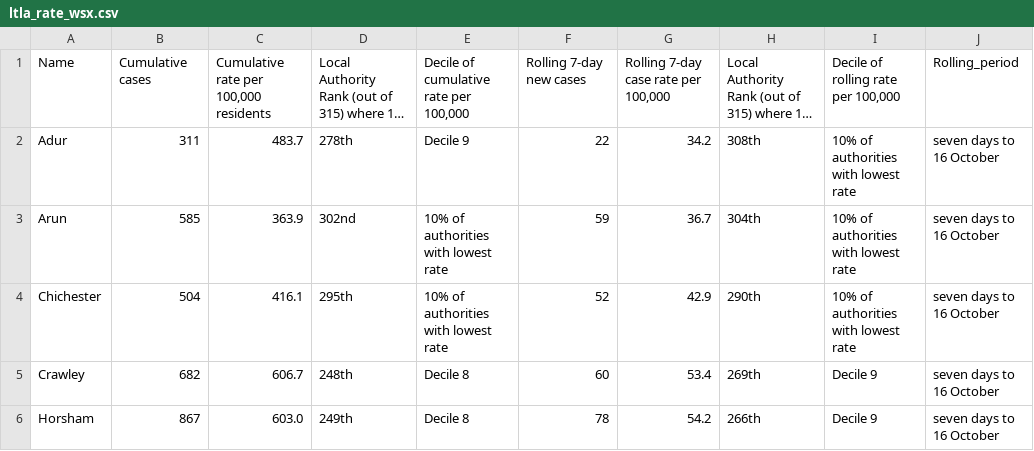
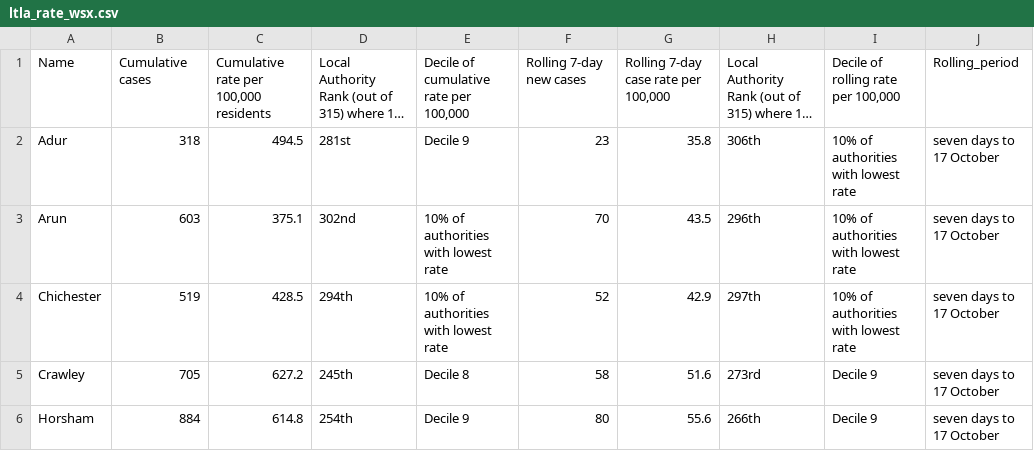
Before and after one commit to psychty/wsx_covid_datapack_public, a CSV file: Outputs/ltla_rate_wsx.csv, drawn as a sheet; only a part is shown; long unchanged cells end in …; the diff covers the shown part only; the diff names each change by its address in the sheet, - before the commit and + after, or states it on an @@ line.

```diff
--- a/Outputs/ltla_rate_wsx.csv
+++ b/Outputs/ltla_rate_wsx.csv
-B2: 311
+B2: 318
-C2: 483.7
+C2: 494.5
-D2: 278th
+D2: 281st
-F2: 22
+F2: 23
-G2: 34.2
+G2: 35.8
-H2: 308th
+H2: 306th
-J2:J6: seven days to 16 October
+J2:J6: seven days to 17 October
-B3: 585
+B3: 603
-C3: 363.9
+C3: 375.1
-F3: 59
+F3: 70
-G3: 36.7
+G3: 43.5
-H3: 304th
+H3: 296th
-B4: 504
+B4: 519
-C4: 416.1
+C4: 428.5
-D4: 295th
+D4: 294th
-H4: 290th
+H4: 297th
-B5: 682
+B5: 705
-C5: 606.7
+C5: 627.2
-D5: 248th
+D5: 245th
-F5: 60
+F5: 58
-G5: 53.4
+G5: 51.6
-H5: 269th
+H5: 273rd
-B6: 867
+B6: 884
-C6: 603.0
+C6: 614.8
-D6: 249th
+D6: 254th
-E6: Decile 8
+E6: Decile 9
-F6: 78
+F6: 80
-G6: 54.2
+G6: 55.6
```
Also changed, not shown: 20 edited cells elsewhere in this file, Outputs/utla_rate_wsx.csv, 38 other files.
